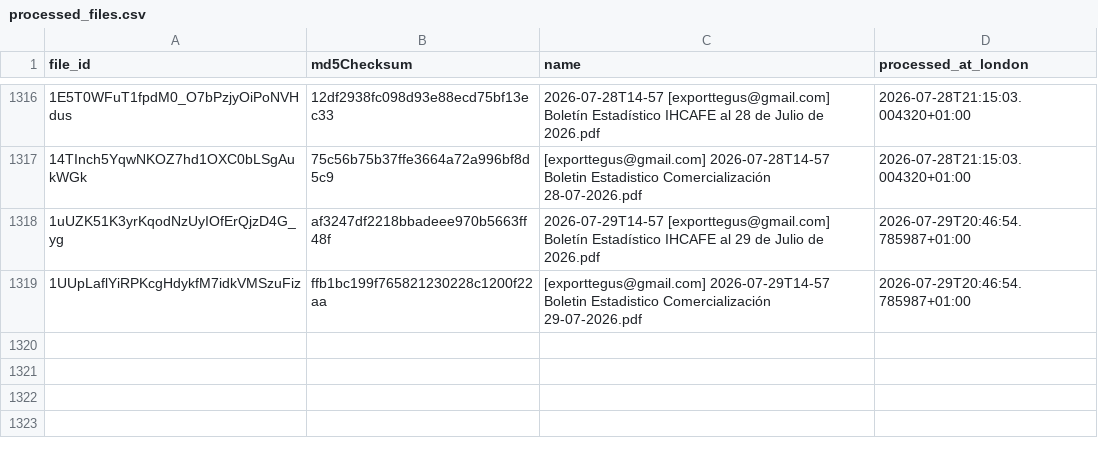
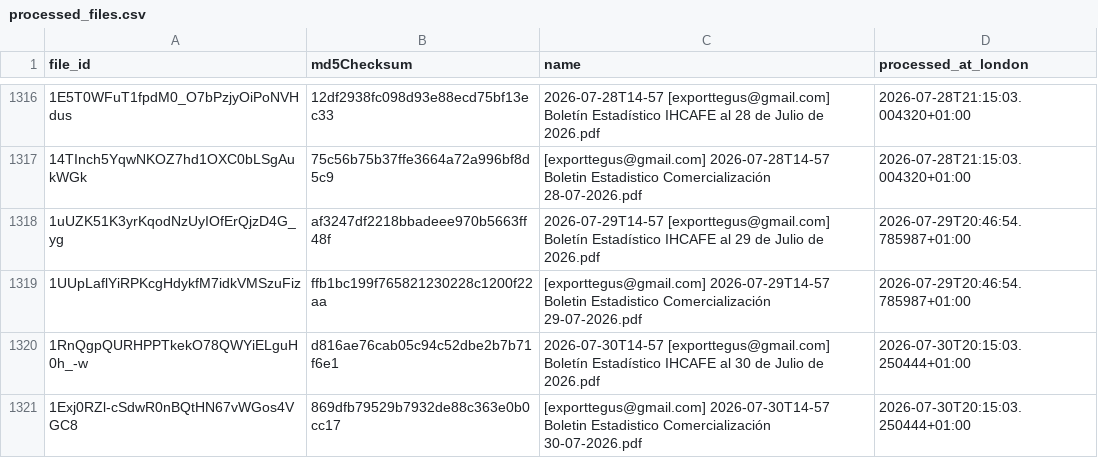
Before and after one commit to JuanDBeltranP/_r, a CSV file: outputs/historical/processed_files.csv, drawn as a sheet; only a part is shown, gaps mark what is left out; the diff names each change by its address in the sheet, - before the commit and + after, or states it on an @@ line.

```diff
--- a/outputs/historical/processed_files.csv
+++ b/outputs/historical/processed_files.csv
+row 1320: 1RnQgpQURHPPTkekO78QWYiELguH0h_-w | d816ae76cab05c94c52dbe2b7b71f6e1 | 2026-07-30T14-57 [exporttegus@gmail.com] Boletín Estadístico IHCAFE al 30 de Julio de 2026.pdf | 2026-07-30T20:15:03.250444+01:00
+row 1321: 1Exj0RZl-cSdwR0nBQtHN67vWGos4VGC8 | 869dfb79529b7932de88c363e0b0cc17 | [exporttegus@gmail.com] 2026-07-30T14-57 Boletin Estadistico Comercialización 30-07-2026.pdf | 2026-07-30T20:15:03.250444+01:00
```
Also changed, not shown: outputs/latest/preflight_latest.csv, 3 other files.
